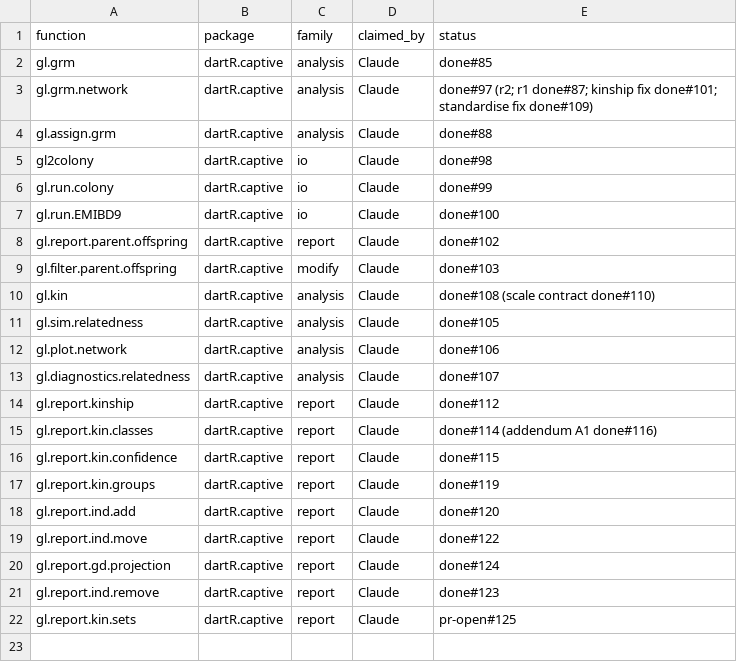
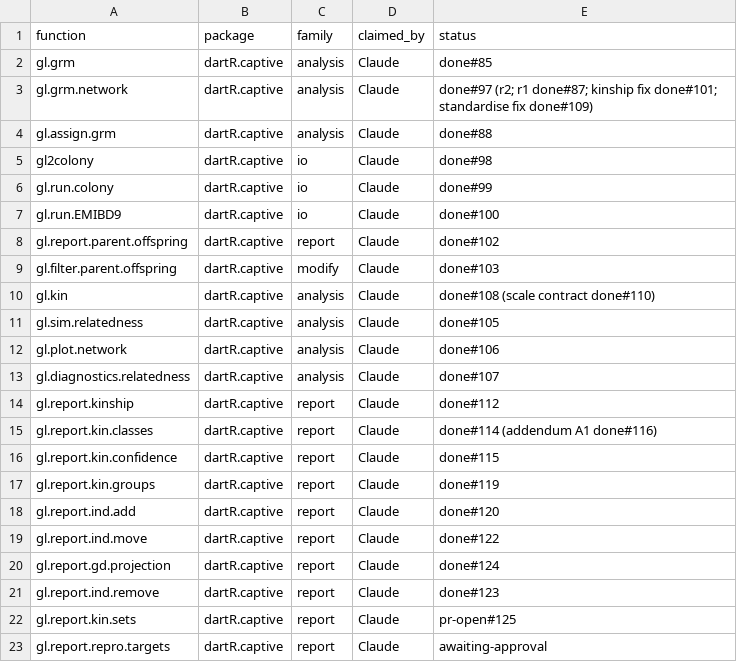
Before and after one commit to green-striped-gecko/dartR.captive, a CSV file: function-review/manifest.csv, drawn as a sheet.

```diff
--- a/function-review/manifest.csv
+++ b/function-review/manifest.csv
@@ -22 +22,2 @@ gl.report.ind.remove,dartR.captive,report,Claude,done#123
 gl.report.kin.sets,dartR.captive,report,Claude,pr-open#125
+gl.report.repro.targets,dartR.captive,report,Claude,awaiting-approval
```
Also changed, not shown: 5 other files.
